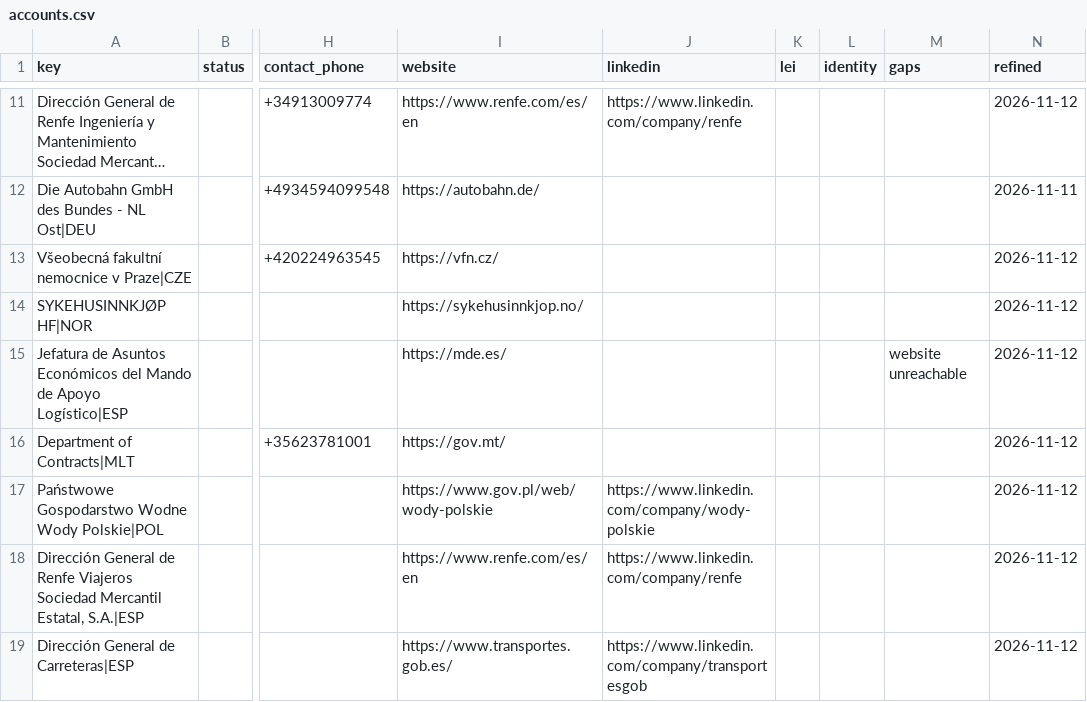
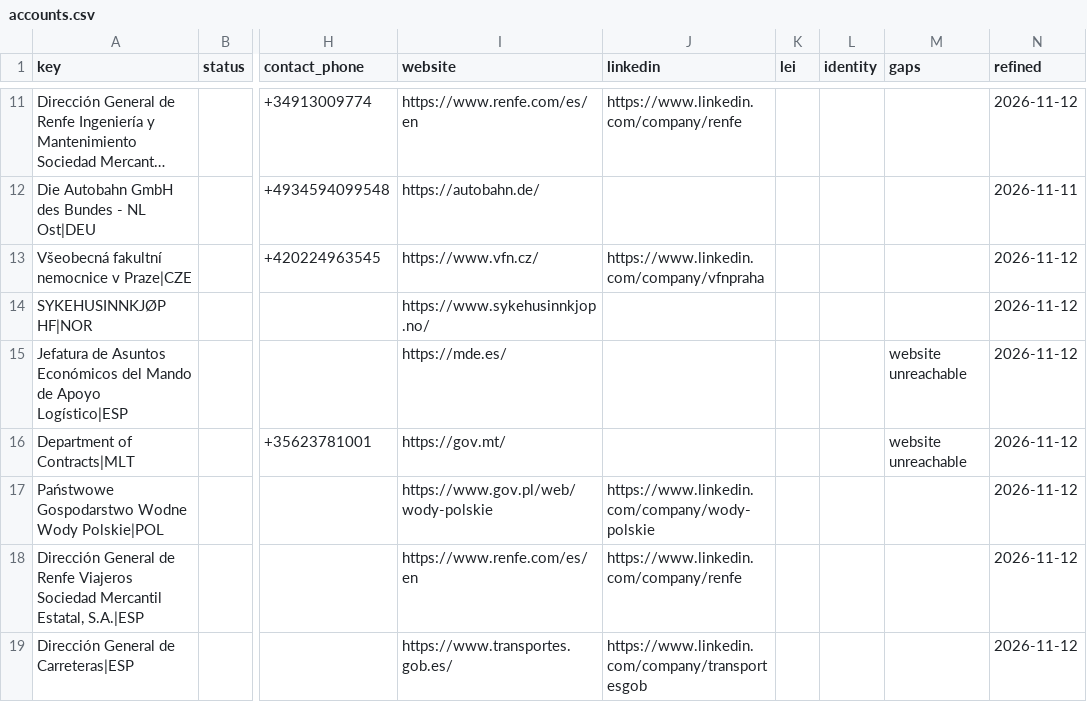
Before and after one commit to etaram/commodity-feeder, a CSV file: data/leads/refined/accounts.csv, drawn as a sheet; only a part is shown, gaps mark what is left out; long unchanged cells end in …; the diff covers the shown part only; the diff names each change by its address in the sheet, - before the commit and + after, or states it on an @@ line.

```diff
--- a/data/leads/refined/accounts.csv
+++ b/data/leads/refined/accounts.csv
-I13 (website): https://vfn.cz/
+I13 (website): https://www.vfn.cz/
-J13 (linkedin): (empty)
+J13 (linkedin): https://www.linkedin.com/company/vfnpraha
-I14 (website): https://sykehusinnkjop.no/
+I14 (website): https://www.sykehusinnkjop.no/
-M16 (gaps): (empty)
+M16 (gaps): website unreachable
```
Also changed, not shown: 124 edited cells elsewhere in this file, data/leads/refined/buyers.csv, data/leads/refined/tenders.csv, 1 other file.
